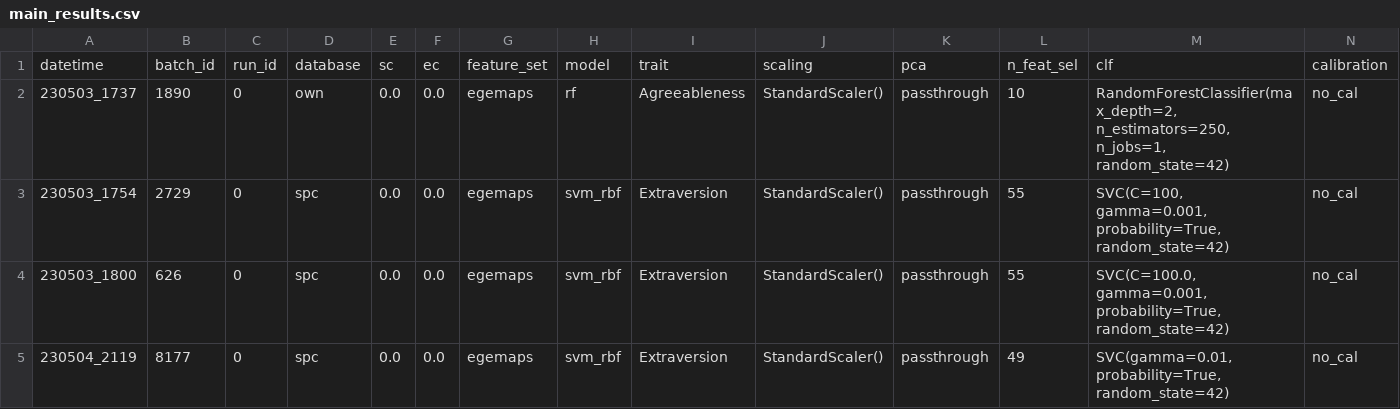
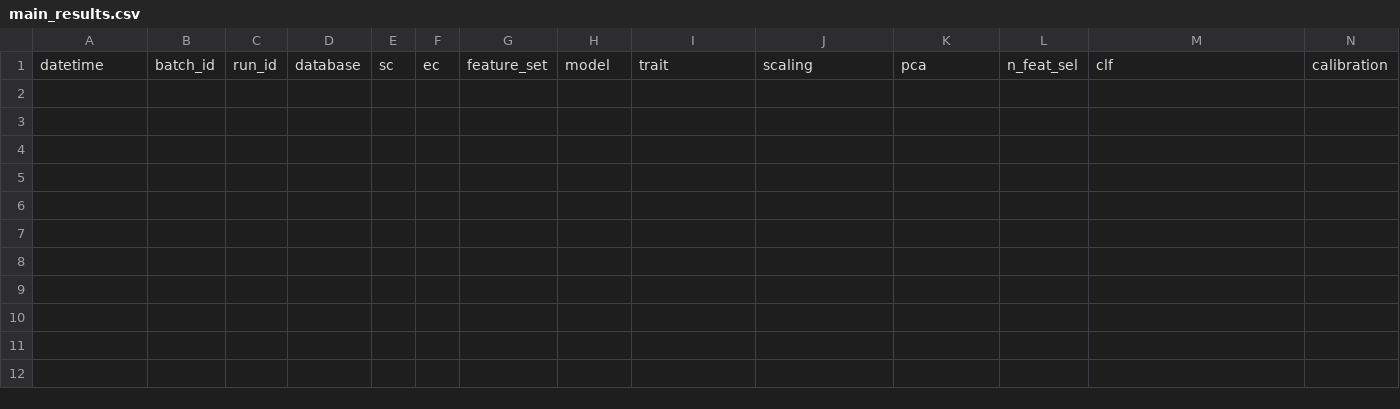
Before and after one commit to emilelampe/speech-automatic-personality-recognition, a CSV file: results/main_results.csv, drawn as a sheet; only a part is shown; rows hold the shown columns only; the diff names each change by its address in the sheet, - before the commit and + after, or states it on an @@ line.

Commit message:
Clean main results

```diff
--- a/results/main_results.csv
+++ b/results/main_results.csv
-row 2: 230503_1737 | 1890 | 0 | own | 0.0 | 0.0 | egemaps | rf | Agreeableness | StandardScaler() | passthrough | 10 | RandomForestClassifier(max_depth=2, n_estimators=250, n_jobs=1, random_state=42) | no_cal
-row 3: 230503_1754 | 2729 | 0 | spc | 0.0 | 0.0 | egemaps | svm_rbf | Extraversion | StandardScaler() | passthrough | 55 | SVC(C=100, gamma=0.001, probability=True, random_state=42) | no_cal
-row 4: 230503_1800 | 626 | 0 | spc | 0.0 | 0.0 | egemaps | svm_rbf | Extraversion | StandardScaler() | passthrough | 55 | SVC(C=100.0, gamma=0.001, probability=True, random_state=42) | no_cal
-row 5: 230504_2119 | 8177 | 0 | spc | 0.0 | 0.0 | egemaps | svm_rbf | Extraversion | StandardScaler() | passthrough | 49 | SVC(gamma=0.01, probability=True, random_state=42) | no_cal
```
